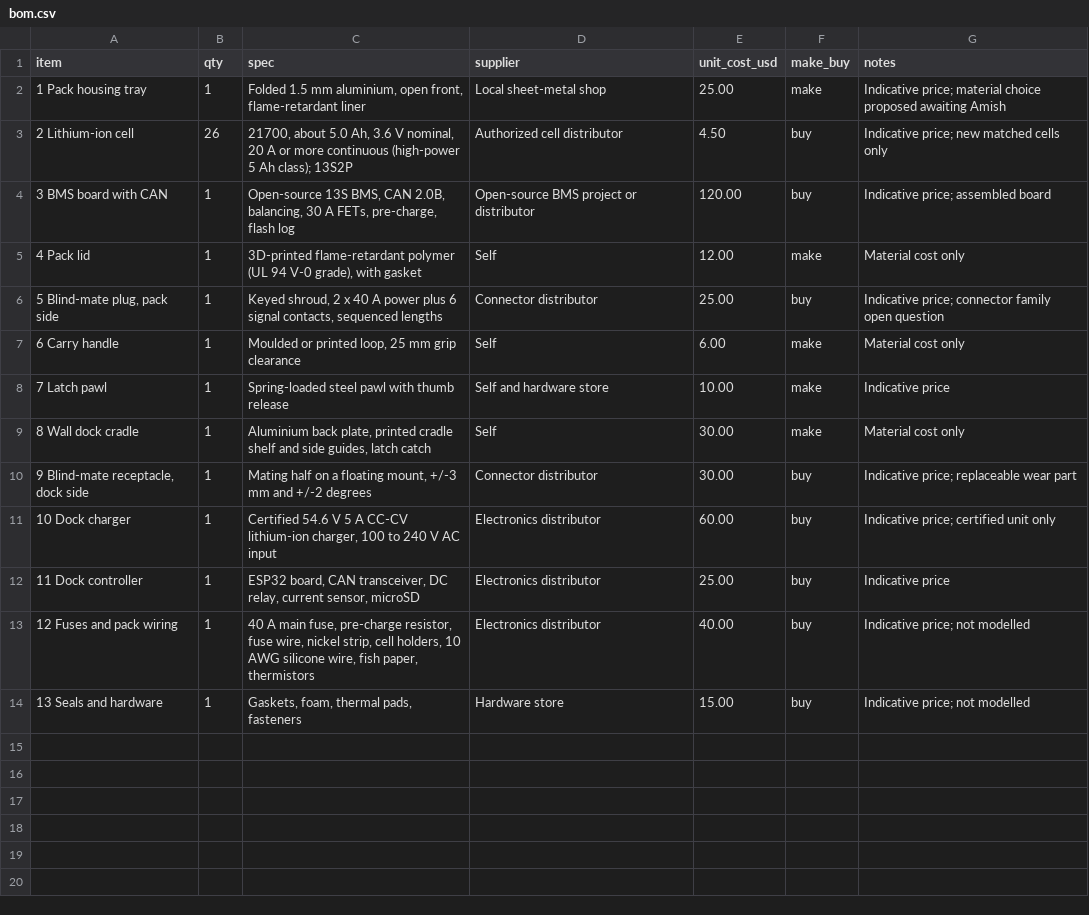
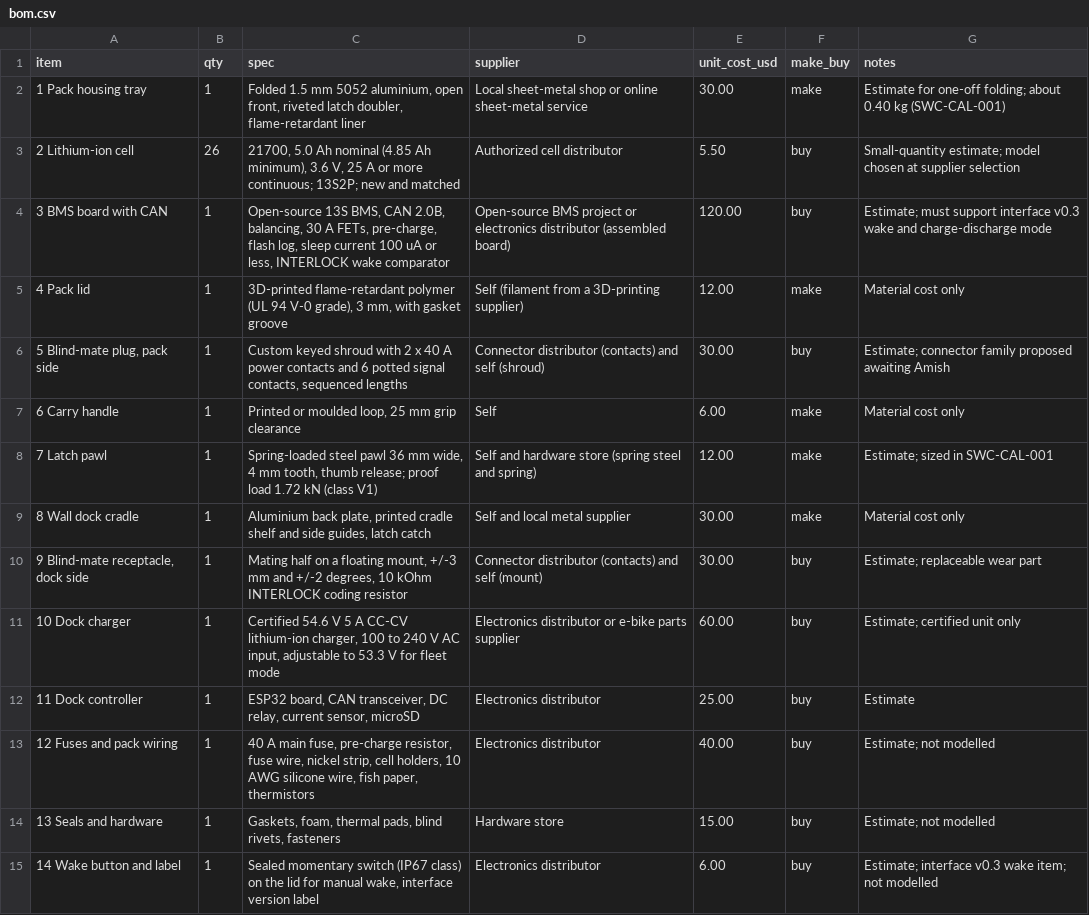
Before and after one commit to BoujeeEnjinia1701/swapcell, a CSV file: bom/bom.csv, drawn as a sheet.

```diff
--- a/bom/bom.csv
+++ b/bom/bom.csv
@@ -1,14 +1,15 @@
 item,qty,spec,supplier,unit_cost_usd,make_buy,notes
-1 Pack housing tray,1,"Folded 1.5 mm aluminium, open front, flame-retardant liner",Local sheet-metal shop,25.00,make,Indicative price; material choice proposed awaiting Amish
-2 Lithium-ion cell,26,"21700, about 5.0 Ah, 3.6 V nominal, 20 A or more continuous (high-power 5 Ah class); 13S2P",Authorized cell distributor,4.50,buy,Indicative price; new matched cells only
-3 BMS board with CAN,1,"Open-source 13S BMS, CAN 2.0B, balancing, 30 A FETs, pre-charge, flash log",Open-source BMS project or distributor,120.00,buy,Indicative price; assembled board
-4 Pack lid,1,"3D-printed flame-retardant polymer (UL 94 V-0 grade), with gasket",Self,12.00,make,Material cost only
-"5 Blind-mate plug, pack side",1,"Keyed shroud, 2 x 40 A power plus 6 signal contacts, sequenced lengths",Connector distributor,25.00,buy,Indicative price; connector family open question
-6 Carry handle,1,"Moulded or printed loop, 25 mm grip clearance",Self,6.00,make,Material cost only
-7 Latch pawl,1,"Spring-loaded steel pawl with thumb release",Self and hardware store,10.00,make,Indicative price
-8 Wall dock cradle,1,"Aluminium back plate, printed cradle shelf and side guides, latch catch",Self,30.00,make,Material cost only
-"9 Blind-mate receptacle, dock side",1,"Mating half on a floating mount, +/-3 mm and +/-2 degrees",Connector distributor,30.00,buy,Indicative price; replaceable wear part
-10 Dock charger,1,"Certified 54.6 V 5 A CC-CV lithium-ion charger, 100 to 240 V AC input",Electronics distributor,60.00,buy,Indicative price; certified unit only
-11 Dock controller,1,"ESP32 board, CAN transceiver, DC relay, current sensor, microSD",Electronics distributor,25.00,buy,Indicative price
-12 Fuses and pack wiring,1,"40 A main fuse, pre-charge resistor, fuse wire, nickel strip, cell holders, 10 AWG silicone wire, fish paper, thermistors",Electronics distributor,40.00,buy,Indicative price; not modelled
-13 Seals and hardware,1,"Gaskets, foam, thermal pads, fasteners",Hardware store,15.00,buy,Indicative price; not modelled
+1 Pack housing tray,1,"Folded 1.5 mm 5052 aluminium, open front, riveted latch doubler, flame-retardant liner",Local sheet-metal shop or online sheet-metal service,30.00,make,Estimate for one-off folding; about 0.40 kg (SWC-CAL-001)
+2 Lithium-ion cell,26,"21700, 5.0 Ah nominal (4.85 Ah minimum), 3.6 V, 25 A or more continuous; 13S2P; new and matched",Authorized cell distributor,5.50,buy,Small-quantity estimate; model chosen at supplier selection
+3 BMS board with CAN,1,"Open-source 13S BMS, CAN 2.0B, balancing, 30 A FETs, pre-charge, flash log, sleep current 100 uA or less, INTERLOCK wake comparator",Open-source BMS project or electronics distributor (assembled board),120.00,buy,Estimate; must support interface v0.3 wake and charge-discharge mode
+4 Pack lid,1,"3D-printed flame-retardant polymer (UL 94 V-0 grade), 3 mm, with gasket groove",Self (filament from a 3D-printing supplier),12.00,make,Material cost only
+"5 Blind-mate plug, pack side",1,"Custom keyed shroud with 2 x 40 A power contacts and 6 potted signal contacts, sequenced lengths",Connector distributor (contacts) and self (shroud),30.00,buy,Estimate; connector family proposed awaiting Amish
+6 Carry handle,1,"Printed or moulded loop, 25 mm grip clearance",Self,6.00,make,Material cost only
+7 Latch pawl,1,"Spring-loaded steel pawl 36 mm wide, 4 mm tooth, thumb release; proof load 1.72 kN (class V1)",Self and hardware store (spring steel and spring),12.00,make,Estimate; sized in SWC-CAL-001
+8 Wall dock cradle,1,"Aluminium back plate, printed cradle shelf and side guides, latch catch",Self and local metal supplier,30.00,make,Material cost only
+"9 Blind-mate receptacle, dock side",1,"Mating half on a floating mount, +/-3 mm and +/-2 degrees, 10 kOhm INTERLOCK coding resistor",Connector distributor (contacts) and self (mount),30.00,buy,Estimate; replaceable wear part
+10 Dock charger,1,"Certified 54.6 V 5 A CC-CV lithium-ion charger, 100 to 240 V AC input, adjustable to 53.3 V for fleet mode",Electronics distributor or e-bike parts supplier,60.00,buy,Estimate; certified unit only
+11 Dock controller,1,"ESP32 board, CAN transceiver, DC relay, current sensor, microSD",Electronics distributor,25.00,buy,Estimate
+12 Fuses and pack wiring,1,"40 A main fuse, pre-charge resistor, fuse wire, nickel strip, cell holders, 10 AWG silicone wire, fish paper, thermistors",Electronics distributor,40.00,buy,Estimate; not modelled
+13 Seals and hardware,1,"Gaskets, foam, thermal pads, blind rivets, fasteners",Hardware store,15.00,buy,Estimate; not modelled
+14 Wake button and label,1,"Sealed momentary switch (IP67 class) on the lid for manual wake, interface version label",Electronics distributor,6.00,buy,Estimate; interface v0.3 wake item; not modelled
```
Also changed, not shown: 38 other files.
